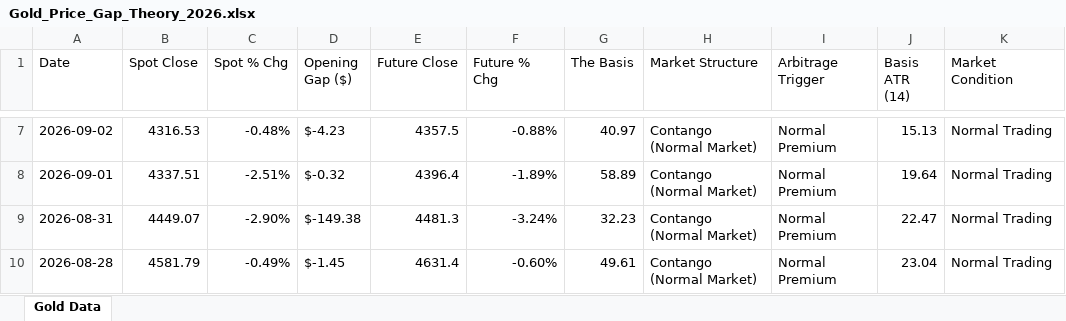
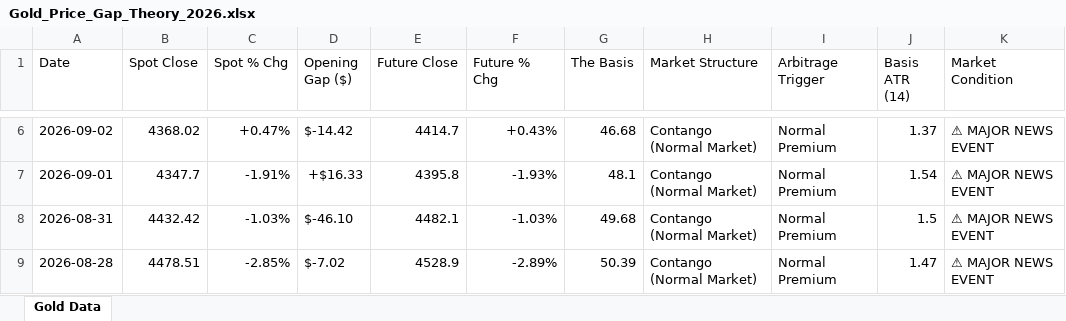
Before and after one commit to Jamesssurfer/SpotVsFutureGold, an Excel workbook: Gold_Price_Gap_Theory_2026.xlsx, sheet Gold Data, drawn as a sheet; only a part is shown, gaps mark what is left out; values as stored, in another font and other column widths than the file's, no cell formats; addresses are those after the commit; the diff covers the shown part only; the diff names each change by its address in the sheet, - before the commit and + after, or states it on an @@ line.

```diff
--- a/Gold_Price_Gap_Theory_2026.xlsx (sheet Gold Data)
+++ b/Gold_Price_Gap_Theory_2026.xlsx (sheet Gold Data)
-B6 (Spot Close): 4316.53
+B6 (Spot Close): 4368.02
-C6 (Spot % Chg): -0.48%
+C6 (Spot % Chg): +0.47%
-D6 (Opening Gap ($)): $-4.23
+D6 (Opening Gap ($)): $-14.42
-E6 (Future Close): 4357.5
+E6 (Future Close): 4414.7
-F6 (Future % Chg): -0.88%
+F6 (Future % Chg): +0.43%
-G6 (The Basis): 40.97
+G6 (The Basis): 46.68
-J6 (Basis ATR (14)): 15.13
+J6 (Basis ATR (14)): 1.37
-K6:K9 (Market Condition): Normal Trading
+K6:K9 (Market Condition): ⚠ MAJOR NEWS EVENT
-B7 (Spot Close): 4337.51
+B7 (Spot Close): 4347.7
-C7 (Spot % Chg): -2.51%
+C7 (Spot % Chg): -1.91%
-D7 (Opening Gap ($)): $-0.32
+D7 (Opening Gap ($)): +$16.33
-E7 (Future Close): 4396.4
+E7 (Future Close): 4395.8
-F7 (Future % Chg): -1.89%
+F7 (Future % Chg): -1.93%
-G7 (The Basis): 58.89
+G7 (The Basis): 48.1
-J7 (Basis ATR (14)): 19.64
+J7 (Basis ATR (14)): 1.54
-B8 (Spot Close): 4449.07
+B8 (Spot Close): 4432.42
-C8 (Spot % Chg): -2.90%
+C8 (Spot % Chg): -1.03%
-D8 (Opening Gap ($)): $-149.38
+D8 (Opening Gap ($)): $-46.10
-E8 (Future Close): 4481.3
+E8 (Future Close): 4482.1
-F8 (Future % Chg): -3.24%
+F8 (Future % Chg): -1.03%
-G8 (The Basis): 32.23
+G8 (The Basis): 49.68
-J8 (Basis ATR (14)): 22.47
+J8 (Basis ATR (14)): 1.5
-B9 (Spot Close): 4581.79
+B9 (Spot Close): 4478.51
-C9 (Spot % Chg): -0.49%
+C9 (Spot % Chg): -2.85%
-D9 (Opening Gap ($)): $-1.45
+D9 (Opening Gap ($)): $-7.02
-E9 (Future Close): 4631.4
+E9 (Future Close): 4528.9
-F9 (Future % Chg): -0.60%
+F9 (Future % Chg): -2.89%
-G9 (The Basis): 49.61
+G9 (The Basis): 50.39
-J9 (Basis ATR (14)): 23.04
+J9 (Basis ATR (14)): 1.47
```
Also changed, not shown: 132 removed rows and 263 edited cells elsewhere in this sheet, cell formats.
